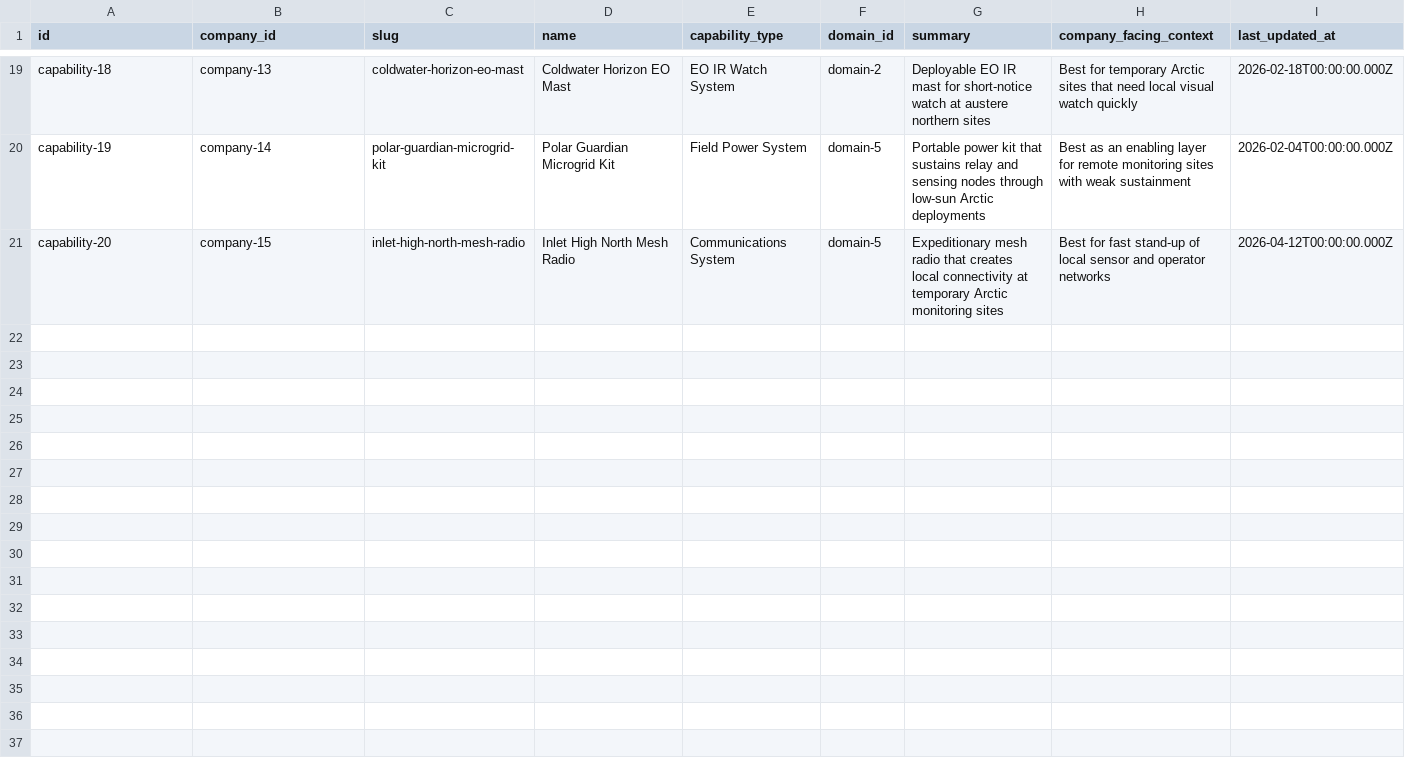
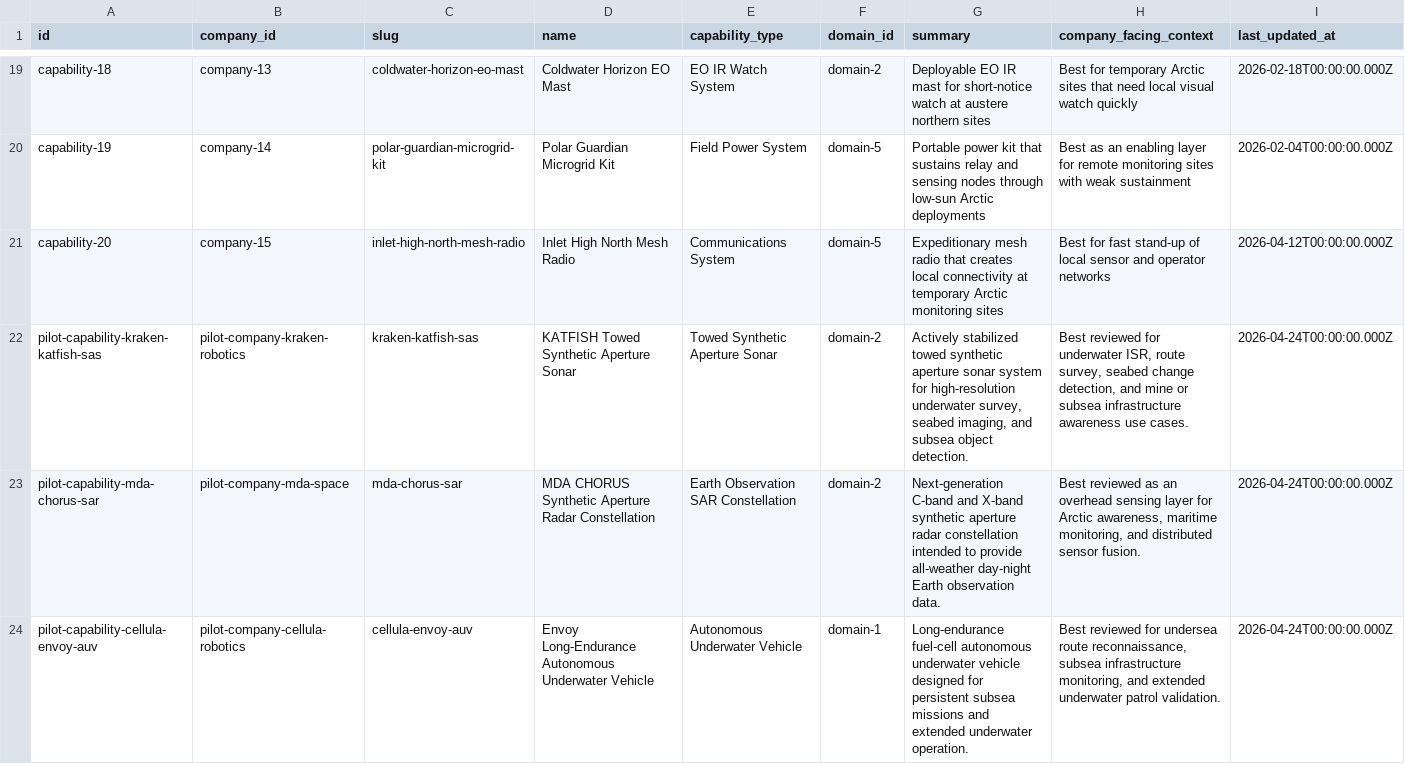
Before and after one commit to AndDavies/ecosystem_intelligence, a CSV file: supabase/seed/capabilities.csv, drawn as a sheet; only a part is shown, gaps mark what is left out; the diff covers the shown part only.

```diff
--- a/supabase/seed/capabilities.csv
+++ b/supabase/seed/capabilities.csv
@@ -21 +21,4 @@ capability-19,company-14,polar-guardian-microgrid-kit,Polar Guardian Microgrid K
 capability-20,company-15,inlet-high-north-mesh-radio,Inlet High North Mesh Radio,Communications System,domain-5,Expeditionary mesh radio that creates local connectivity at temporary Arctic monitoring sites,Best for fast stand-up of local sensor and operator networks,2026-04-12T00:00:00.000Z
+pilot-capability-kraken-katfish-sas,pilot-company-kraken-robotics,kraken-katfish-sas,KATFISH Towed Synthetic Aperture Sonar,Towed Synthetic Aperture Sonar,domain-2,"Actively stabilized towed synthetic aperture sonar system for high-resolution underwater survey, seabed imaging, and subsea object detection.","Best reviewed for underwater ISR, route survey, seabed change detection, and mine or subsea infrastructure awareness use cases.",2026-04-24T00:00:00.000Z
+pilot-capability-mda-chorus-sar,pilot-company-mda-space,mda-chorus-sar,MDA CHORUS Synthetic Aperture Radar Constellation,Earth Observation SAR Constellation,domain-2,Next-generation C-band and X-band synthetic aperture radar constellation intended to provide all-weather day-night Earth observation data.,"Best reviewed as an overhead sensing layer for Arctic awareness, maritime monitoring, and distributed sensor fusion.",2026-04-24T00:00:00.000Z
+pilot-capability-cellula-envoy-auv,pilot-company-cellula-robotics,cellula-envoy-auv,Envoy Long-Endurance Autonomous Underwater Vehicle,Autonomous Underwater Vehicle,domain-1,Long-endurance fuel-cell autonomous underwater vehicle designed for persistent subsea missions and extended underwater operation.,"Best reviewed for undersea route reconnaissance, subsea infrastructure monitoring, and extended underwater patrol validation.",2026-04-24T00:00:00.000Z
```
Also changed, not shown: 3 added rows elsewhere in this file, supabase/seed/companies.csv, supabase/seed/evidence_snippets.csv, 56 other files.
